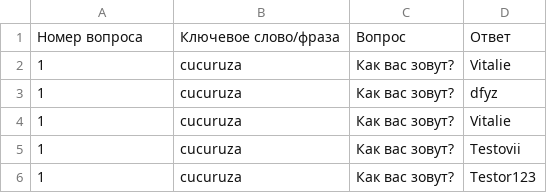
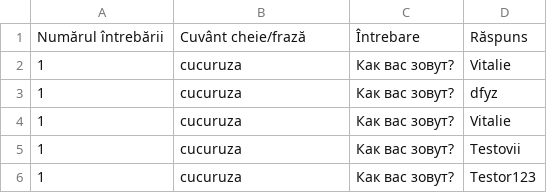
Before and after one commit to ViruSs51/Asker, a CSV file: data/users/answers.csv, drawn as a sheet; only a part is shown; removed rows and columns are numbered as before the commit, all else as after; the diff names each change by its address in the sheet, - before the commit and + after, or states it on an @@ line.

```diff
--- a/data/users/answers.csv
+++ b/data/users/answers.csv
-row 1: Номер вопроса | Ключевое слово/фраза | Вопрос | Ответ
+row 1: Numărul întrebării | Cuvânt cheie/frază | Întrebare | Răspuns
```
Also changed, not shown: 8 other files.
